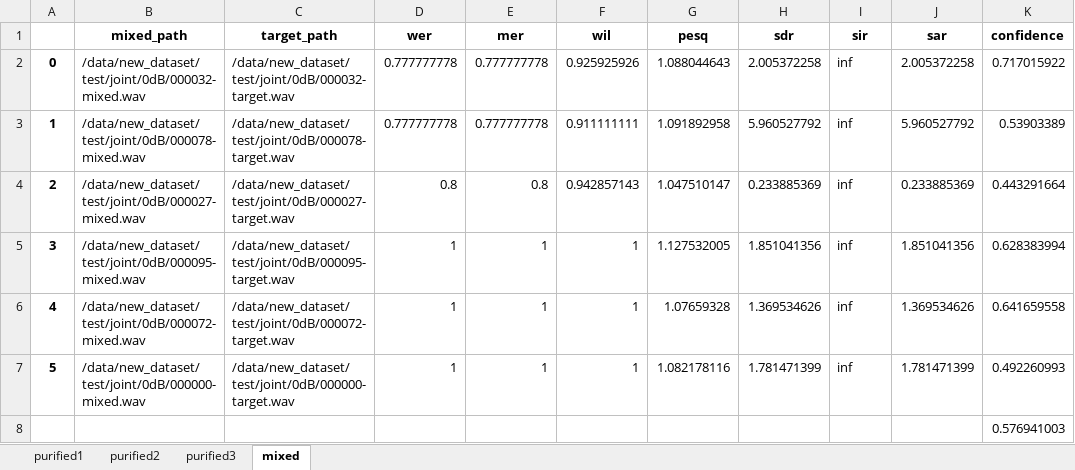
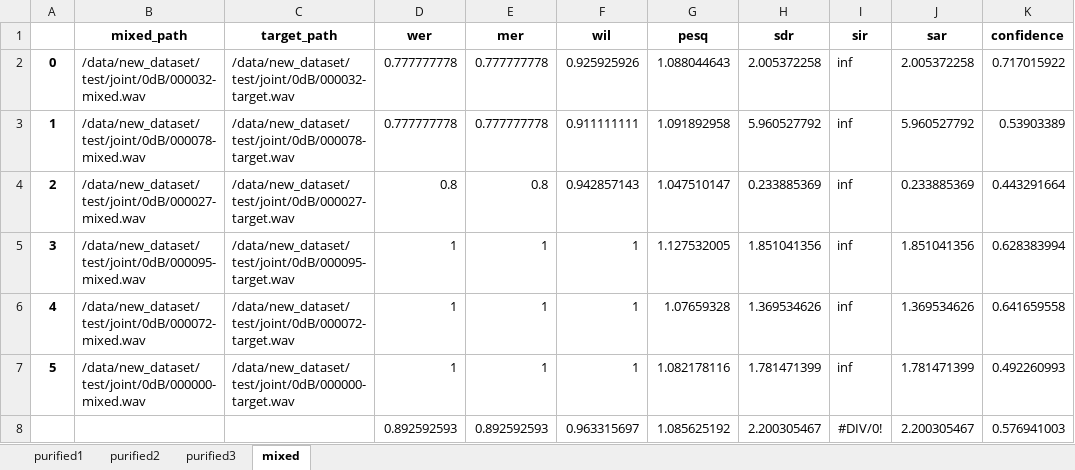
Before and after one commit to hanqingguo/infocom2021, an Excel workbook: joint-0dB.xlsx, sheet mixed, drawn as a sheet; values as stored, in another font and other column widths than the file's, no borders; removed rows and columns are numbered as before the commit, all else as after; the diff names each change by its address in the sheet, - before the commit and + after, or states it on an @@ line.

```diff
--- a/joint-0dB.xlsx (sheet mixed)
+++ b/joint-0dB.xlsx (sheet mixed)
-row 8:  |  |  |  |  |  |  |  |  |  | 0.576941003
+row 8:  |  |  | 0.892592593 | 0.892592593 | 0.963315697 | 1.085625192 | 2.200305467 | #DIV/0! | 2.200305467 | 0.576941003
```
Also changed, not shown: sheet purified1, joint-20dB.xlsx, noise-babble-0dB.xlsx.
